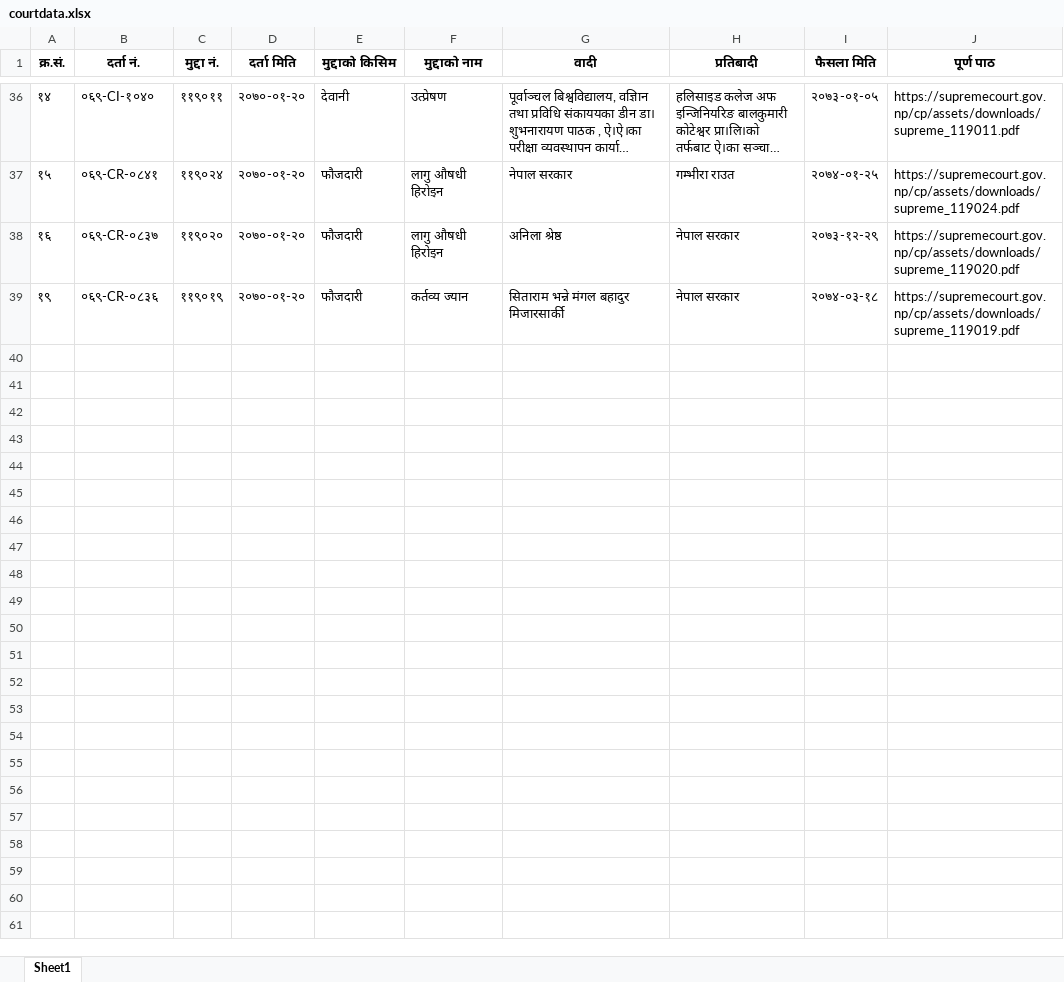
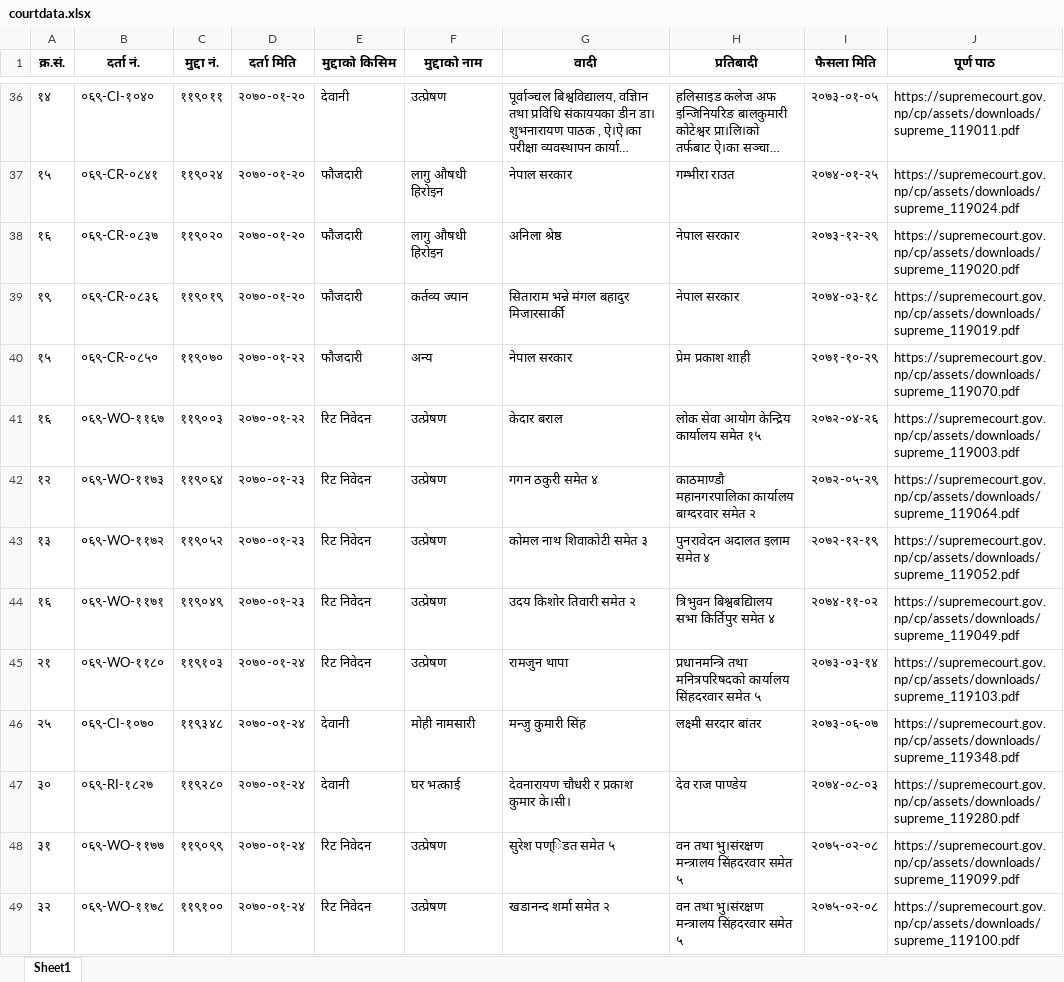
Before and after one commit to Samundra-032/Judicial-Support-System, an Excel workbook: script_for_suprim_court_data/courtdata.xlsx, sheet Sheet1, drawn as a sheet; only a part is shown, gaps mark what is left out; long unchanged cells end in …; values as stored, in another font and other column widths than the file's, no borders; the diff covers the shown part only; the diff names each change by its address in the sheet, - before the commit and + after, or states it on an @@ line.

Commit message:
Updated dataset

```diff
--- a/script_for_suprim_court_data/courtdata.xlsx (sheet Sheet1)
+++ b/script_for_suprim_court_data/courtdata.xlsx (sheet Sheet1)
+row 40: १५ | ०६९-CR-०८५० | ११९०७० | २०७०-०१-२२ | फौजदारी | अन्य | नेपाल सरकार | प्रेम प्रकाश शाही | २०७१-१०-२९ | https://supremecourt.gov.np/cp/assets/downloads/supreme_119070.pdf
+row 41: १६ | ०६९-WO-११६७ | ११९००३ | २०७०-०१-२२ | रिट निवेदन | उत्प्रेषण | केदार बराल | लोक सेवा आयोग केन्द्रिय कार्यालय समेत १५ | २०७२-०४-२६ | https://supremecourt.gov.np/cp/assets/downloads/supreme_119003.pdf
+row 42: १२ | ०६९-WO-११७३ | ११९०६४ | २०७०-०१-२३ | रिट निवेदन | उत्प्रेषण | गगन ठकुरी समेत ४ | काठमाण्डौ महानगरपालिका कार्यालय बाग्दरवार समेत २ | २०७२-०५-२९ | https://supremecourt.gov.np/cp/assets/downloads/supreme_119064.pdf
+row 43: १३ | ०६९-WO-११७२ | ११९०५२ | २०७०-०१-२३ | रिट निवेदन | उत्प्रेषण | कोमल नाथ शिवाकोटी समेत ३ | पुनरावेदन अदालत इलाम समेत ४ | २०७२-१२-१९ | https://supremecourt.gov.np/cp/assets/downloads/supreme_119052.pdf
+row 44: १६ | ०६९-WO-११७१ | ११९०४९ | २०७०-०१-२३ | रिट निवेदन | उत्प्रेषण | उदय किशोर तिवारी समेत २ | त्रिभुवन बिश्वबद्यािलय सभा किर्तिपुर समेत ४ | २०७४-११-०२ | https://supremecourt.gov.np/cp/assets/downloads/supreme_119049.pdf
+row 45: २१ | ०६९-WO-११८० | ११९१०३ | २०७०-०१-२४ | रिट निवेदन | उत्प्रेषण | रामजुन थापा | प्रधानमन्त्रि तथा मनित्रपरिषदको कार्यालय सिंहदरवार समेत ५ | २०७३-०३-१४ | https://supremecourt.gov.np/cp/assets/downloads/supreme_119103.pdf
+row 46: २५ | ०६९-CI-१०७० | ११९३४८ | २०७०-०१-२४ | देवानी | मोही नामसारी | मन्जु कुमारी सिंह | लक्ष्मी सरदार बांतर | २०७३-०६-०७ | https://supremecourt.gov.np/cp/assets/downloads/supreme_119348.pdf
+row 47: ३० | ०६९-RI-१८२७ | ११९२८० | २०७०-०१-२४ | देवानी | घर भत्काई | देवनारायण चौधरी र प्रकाश कुमार के।सी। | देव राज पाण्डेय | २०७४-०८-०३ | https://supremecourt.gov.np/cp/assets/downloads/supreme_119280.pdf
+row 48: ३१ | ०६९-WO-११७७ | ११९०९९ | २०७०-०१-२४ | रिट निवेदन | उत्प्रेषण | सुरेश पण्िडत समेत ५ | वन तथा भु।संरक्षण मन्त्रालय सिंहदरवार समेत ५ | २०७५-०२-०८ | https://supremecourt.gov.np/cp/assets/downloads/supreme_119099.pdf
+row 49: ३२ | ०६९-WO-११७८ | ११९१०० | २०७०-०१-२४ | रिट निवेदन | उत्प्रेषण | खडानन्द शर्मा समेत २ | वन तथा भु।संरक्षण मन्त्रालय सिंहदरवार समेत ५ | २०७५-०२-०८ | https://supremecourt.gov.np/cp/assets/downloads/supreme_119100.pdf
```
Also changed, not shown: 117 added rows elsewhere in this sheet, 1 other file.
